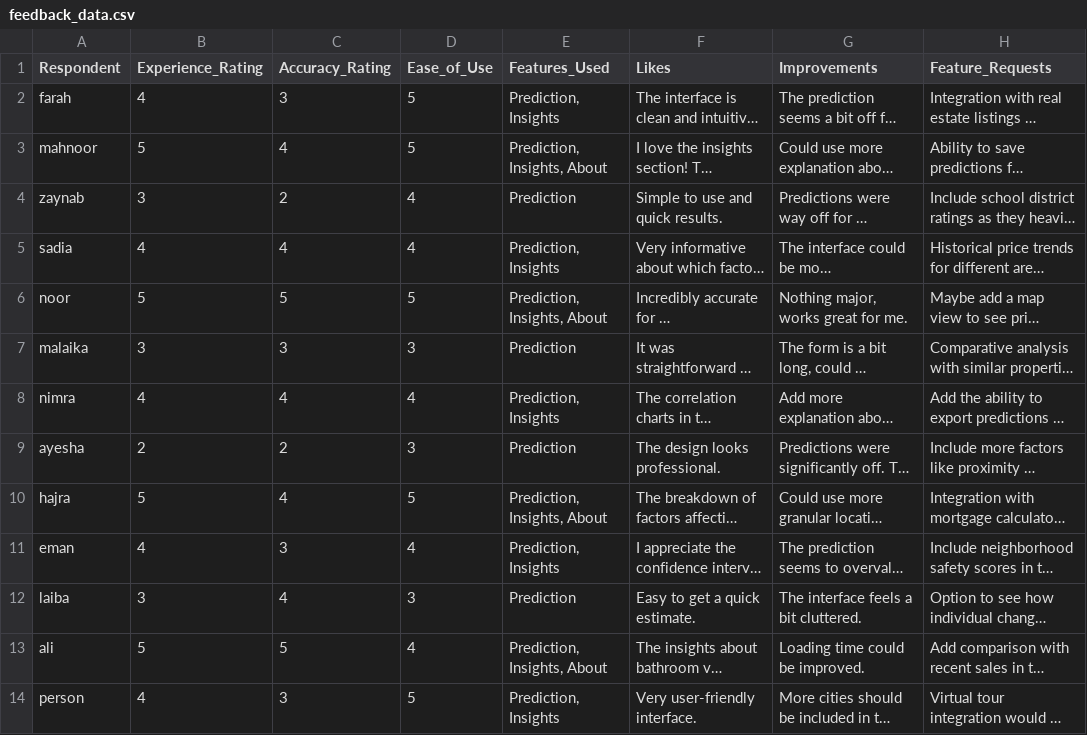
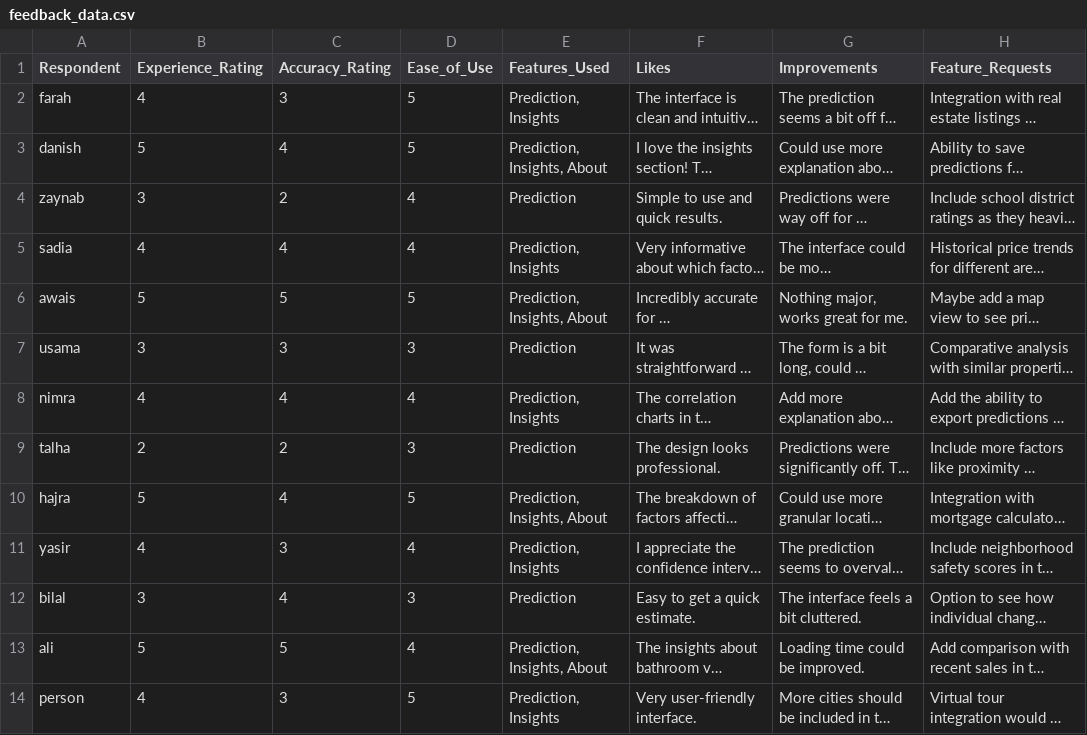
Before and after one commit to amjad-c-k/house-price-prediction-data-science, a CSV file: feedback_data.csv, drawn as a sheet; only a part is shown; long unchanged cells end in …; the diff names each change by its address in the sheet, - before the commit and + after, or states it on an @@ line.

Commit message:
Add files via upload

```diff
--- a/feedback_data.csv
+++ b/feedback_data.csv
-A3 (Respondent): mahnoor
+A3 (Respondent): danish
-A6 (Respondent): noor
+A6 (Respondent): awais
-A7 (Respondent): malaika
+A7 (Respondent): usama
-A9 (Respondent): ayesha
+A9 (Respondent): talha
-A11 (Respondent): eman
+A11 (Respondent): yasir
-A12 (Respondent): laiba
+A12 (Respondent): bilal
```
